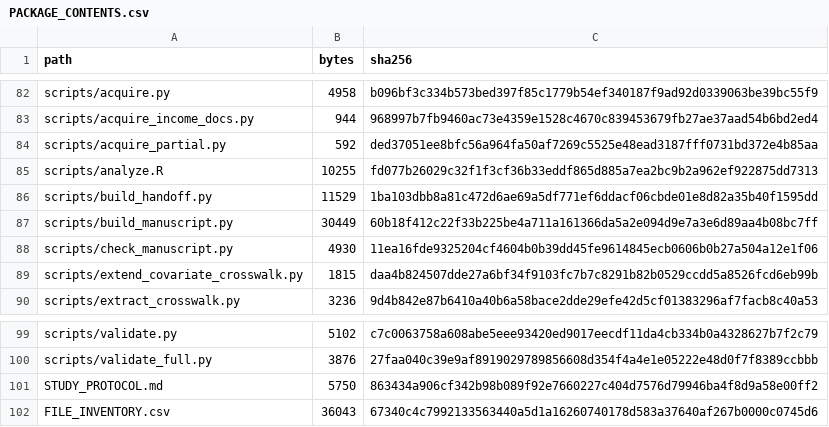
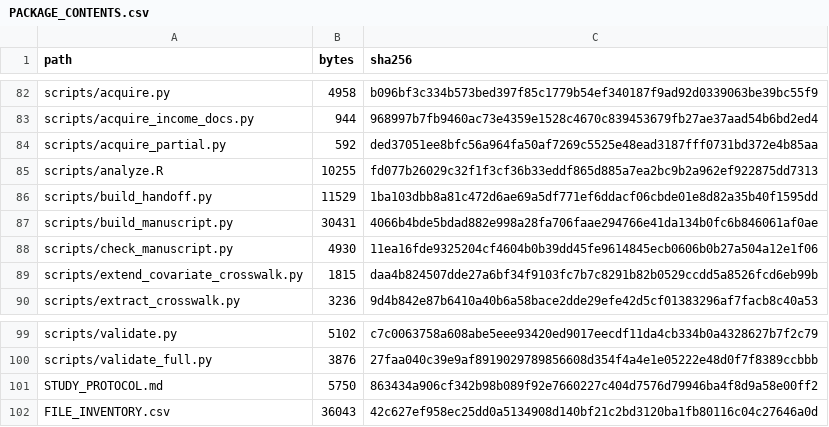
Before and after one commit to blakepi/nhis-stroke-affordability, a CSV file: PACKAGE_CONTENTS.csv, drawn as a sheet; only a part is shown, gaps mark what is left out; the diff covers the shown part only.

```diff
--- a/PACKAGE_CONTENTS.csv
+++ b/PACKAGE_CONTENTS.csv
@@ -86,3 +86,3 @@ scripts/analyze.R,10255,fd077b26029c32f1f3cf36b33eddf865d885a7ea2bc9b2a962ef9228
 scripts/build_handoff.py,11529,1ba103dbb8a81c472d6ae69a5df771ef6ddacf06cbde01e8d82a35b40f1595dd
-scripts/build_manuscript.py,30449,60b18f412c22f33b225be4a711a161366da5a2e094d9e7a3e6d89aa4b08bc7ff
+scripts/build_manuscript.py,30431,4066b4bde5bdad882e998a28fa706faae294766e41da134b0fc6b846061af0ae
 scripts/check_manuscript.py,4930,11ea16fde9325204cf4604b0b39dd45fe9614845ecb0606b0b27a504a12e1f06
@@ -101,2 +101,2 @@ scripts/validate_full.py,3876,27faa040c39e9af8919029789856608d354f4a4e1e05222e48
 STUDY_PROTOCOL.md,5750,863434a906cf342b98b089f92e7660227c404d7576d79946ba4f8d9a58e00ff2
-FILE_INVENTORY.csv,36043,67340c4c7992133563440a5d1a16260740178d583a37640af267b0000c0745d6
+FILE_INVENTORY.csv,36043,42c627ef958ec25dd0a5134908d140bf21c2bd3120ba1fb80116c04c27646a0d
```
Also changed, not shown: 15 edited cells elsewhere in this file, FILE_INVENTORY.csv, 11 other files.
